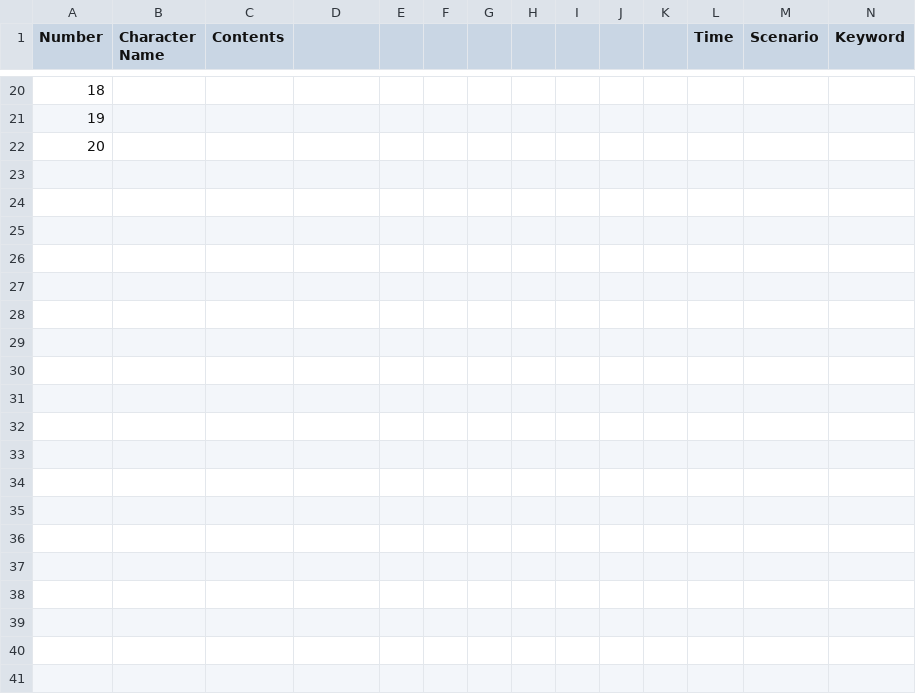
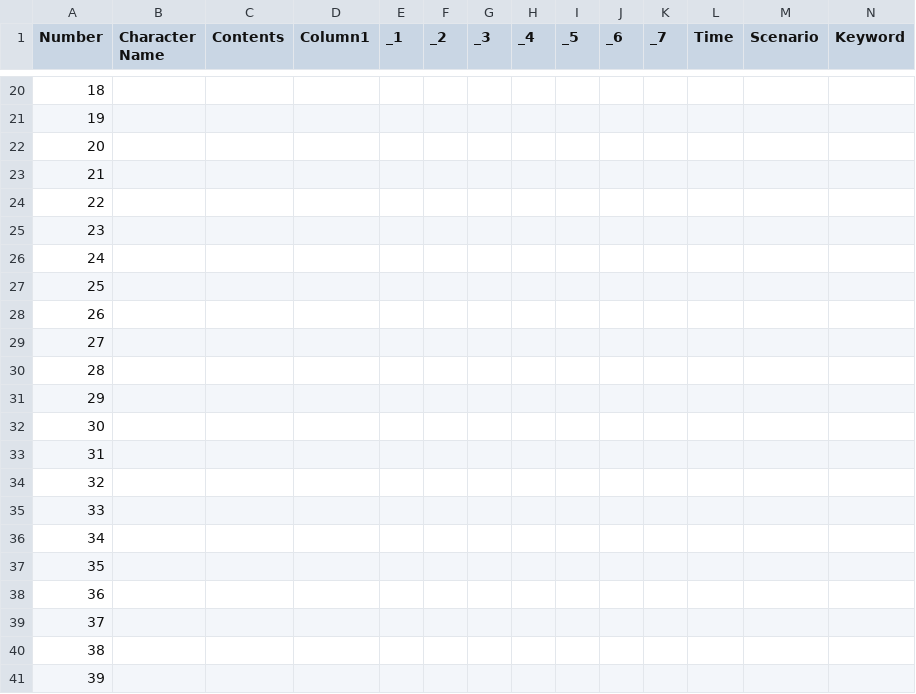
Before and after one commit to BlueBlahBlah/Project-NextOn, a CSV file: Assets/Resources/Data (.csv)/Dialogue.csv, drawn as a sheet; only a part is shown, gaps mark what is left out; rows hold the shown columns only; the diff covers the shown part only; the diff names each change by its address in the sheet, - before the commit and + after, or states it on an @@ line.

```diff
--- a/Assets/Resources/Data (.csv)/Dialogue.csv
+++ b/Assets/Resources/Data (.csv)/Dialogue.csv
-D1: (empty)
+D1: Column1
-E1: (empty)
+E1: _1
-F1: (empty)
+F1: _2
-G1: (empty)
+G1: _3
-H1: (empty)
+H1: _4
-I1: (empty)
+I1: _5
-J1: (empty)
+J1: _6
-K1: (empty)
+K1: _7
+row 23: 21
+row 24: 22
+row 25: 23
+row 26: 24
+row 27: 25
+row 28: 26
+row 29: 27
+row 30: 28
+row 31: 29
+row 32: 30
+row 33: 31
+row 34: 32
+row 35: 33
+row 36: 34
+row 37: 35
+row 38: 36
+row 39: 37
+row 40: 38
+row 41: 39
```
Also changed, not shown: 28 added rows elsewhere in this file, 11 other files.
